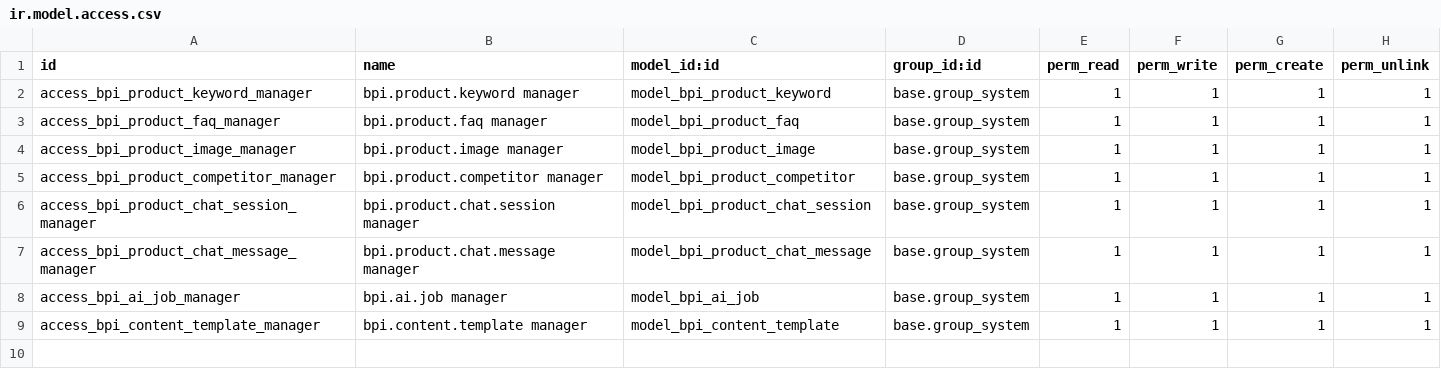
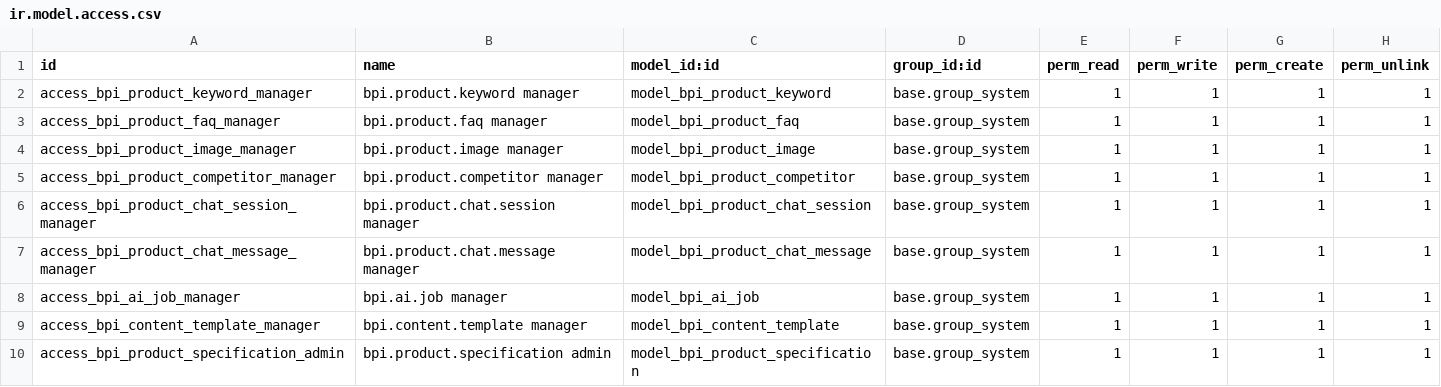
Before and after one commit to badboytuba/bader-product-intelligence, a CSV file: security/ir.model.access.csv, drawn as a sheet; the diff names each change by its address in the sheet, - before the commit and + after, or states it on an @@ line.

Commit message:
feat: add saved technical specifications and guarded SKU imports

```diff
--- a/security/ir.model.access.csv
+++ b/security/ir.model.access.csv
+row 10: access_bpi_product_specification_admin | bpi.product.specification admin | model_bpi_product_specification | base.group_system | 1 | 1 | 1 | 1
```
Also changed, not shown: 16 other files.
